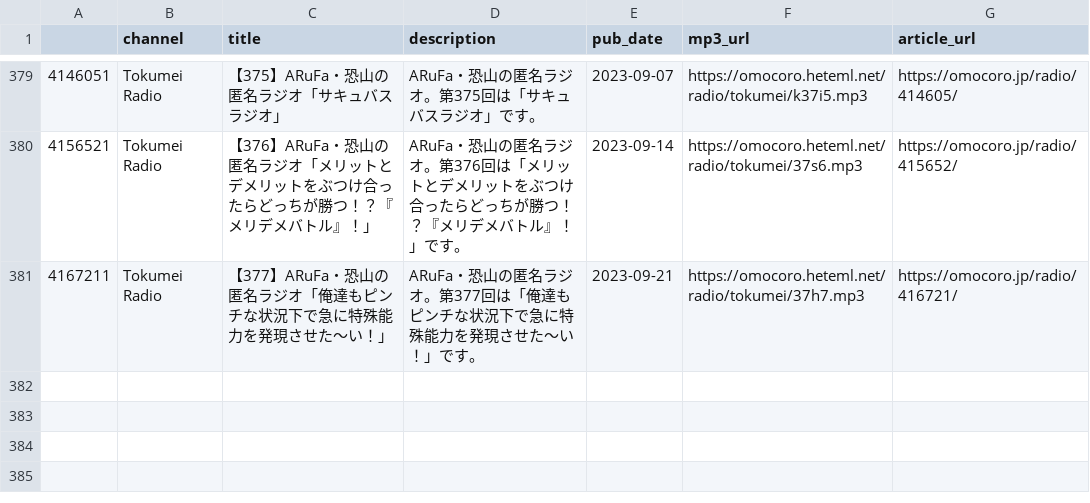
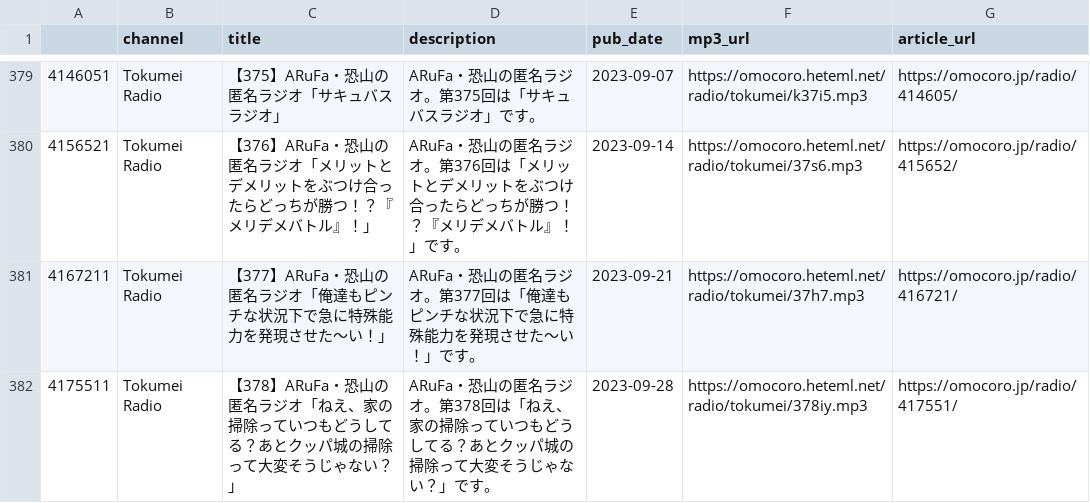
Before and after one commit to tosh1mu/omcr_radio, a CSV file: csv/tokumei_master.csv, drawn as a sheet; only a part is shown, gaps mark what is left out; the diff names each change by its address in the sheet, - before the commit and + after, or states it on an @@ line.

```diff
--- a/csv/tokumei_master.csv
+++ b/csv/tokumei_master.csv
+row 382: 4175511 | Tokumei Radio | 【378】ARuFa・恐山の匿名ラジオ「ねえ、家の掃除っていつもどうしてる？あとクッパ城の掃除って大変そうじゃない？」 | ARuFa・恐山の匿名ラジオ。第378回は「ねえ、家の掃除っていつもどうしてる？あとクッパ城の掃除って大変そうじゃない？」です。 | 2023-09-28 | https://omocoro.heteml.net/radio/tokumei/378iy.mp3 | https://omocoro.jp/radio/417551/
```
Also changed, not shown: 1 other file.
